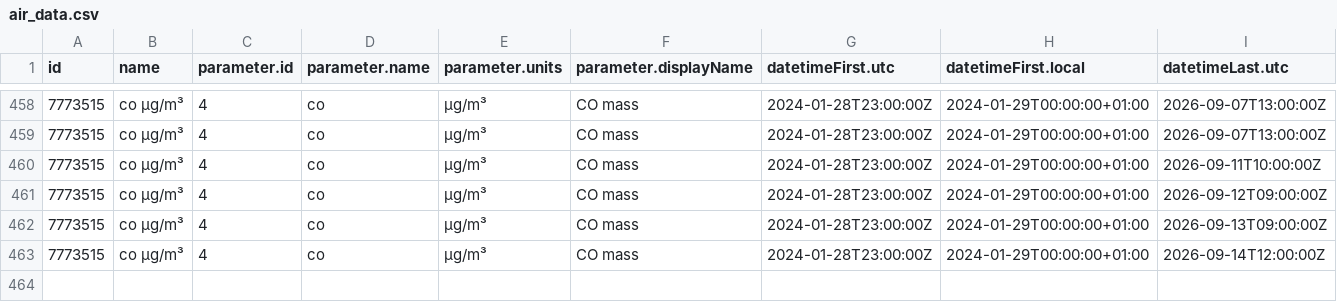
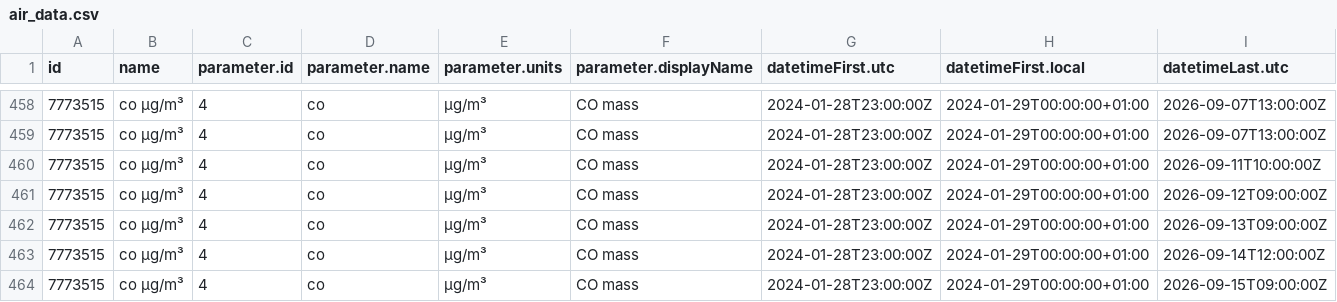
Before and after one commit to vncgabriel/practica08-airquality, a CSV file: data/air_data.csv, drawn as a sheet; only a part is shown, gaps mark what is left out; rows hold the shown columns only; the diff names each change by its address in the sheet, - before the commit and + after, or states it on an @@ line.

Commit message:
Updating Data

```diff
--- a/data/air_data.csv
+++ b/data/air_data.csv
+row 464: 7773515 | co µg/m³ | 4 | co | µg/m³ | CO mass | 2024-01-28T23:00:00Z | 2024-01-29T00:00:00+01:00 | 2026-09-15T09:00:00Z
```
